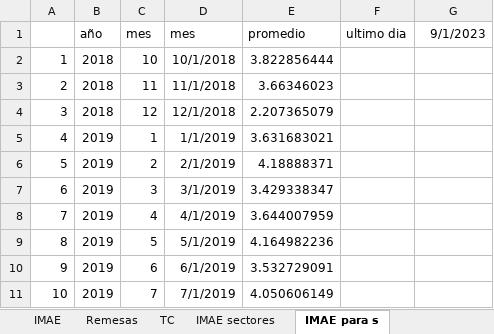
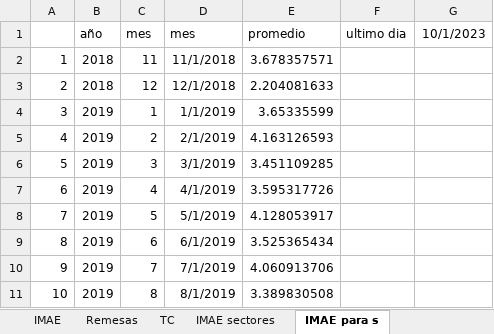
Before and after one commit to aseguradoracgit/Indicadores-macro, an Excel workbook: Datos macro.xlsx, sheet IMAE para s, drawn as a sheet; only a part is shown; values as stored, in another font and other column widths than the file's, no borders; 2 other sheets too large or unreadable and not compared; the diff covers the shown part only; the diff names each change by its address in the sheet, - before the commit and + after, or states it on an @@ line.

```diff
--- a/Datos macro.xlsx (sheet IMAE para s)
+++ b/Datos macro.xlsx (sheet IMAE para s)
-G1: 9/1/2023
+G1: 10/1/2023
-C2 (mes): 10
+C2 (mes): 11
-D2 (mes): 10/1/2018
+D2 (mes): 11/1/2018
-E2 (promedio): 3.822856444
+E2 (promedio): 3.678357571
-C3 (mes): 11
+C3 (mes): 12
-D3 (mes): 11/1/2018
+D3 (mes): 12/1/2018
-E3 (promedio): 3.66346023
+E3 (promedio): 2.204081633
-B4 (año): 2018
+B4 (año): 2019
-C4 (mes): 12
+C4 (mes): 1
-D4 (mes): 12/1/2018
+D4 (mes): 1/1/2019
-E4 (promedio): 2.207365079
+E4 (promedio): 3.65335599
-C5 (mes): 1
+C5 (mes): 2
-D5 (mes): 1/1/2019
+D5 (mes): 2/1/2019
-E5 (promedio): 3.631683021
+E5 (promedio): 4.163126593
-C6 (mes): 2
+C6 (mes): 3
-D6 (mes): 2/1/2019
+D6 (mes): 3/1/2019
-E6 (promedio): 4.18888371
+E6 (promedio): 3.451109285
-C7 (mes): 3
+C7 (mes): 4
-D7 (mes): 3/1/2019
+D7 (mes): 4/1/2019
-E7 (promedio): 3.429338347
+E7 (promedio): 3.595317726
-C8 (mes): 4
+C8 (mes): 5
-D8 (mes): 4/1/2019
+D8 (mes): 5/1/2019
-E8 (promedio): 3.644007959
+E8 (promedio): 4.128053917
-C9 (mes): 5
+C9 (mes): 6
-D9 (mes): 5/1/2019
+D9 (mes): 6/1/2019
-E9 (promedio): 4.164982236
+E9 (promedio): 3.525365434
-C10 (mes): 6
+C10 (mes): 7
-D10 (mes): 6/1/2019
+D10 (mes): 7/1/2019
-E10 (promedio): 3.532729091
+E10 (promedio): 4.060913706
-C11 (mes): 7
+C11 (mes): 8
-D11 (mes): 7/1/2019
+D11 (mes): 8/1/2019
-E11 (promedio): 4.050606149
+E11 (promedio): 3.389830508
```
Also changed, not shown: 206 edited cells elsewhere in this sheet, sheet IMAE, sheet IMAE sectores, sheet TC, sheet IMAE regresion, sheet Q, sheet $, 11 more sheets, charts or pictures.
